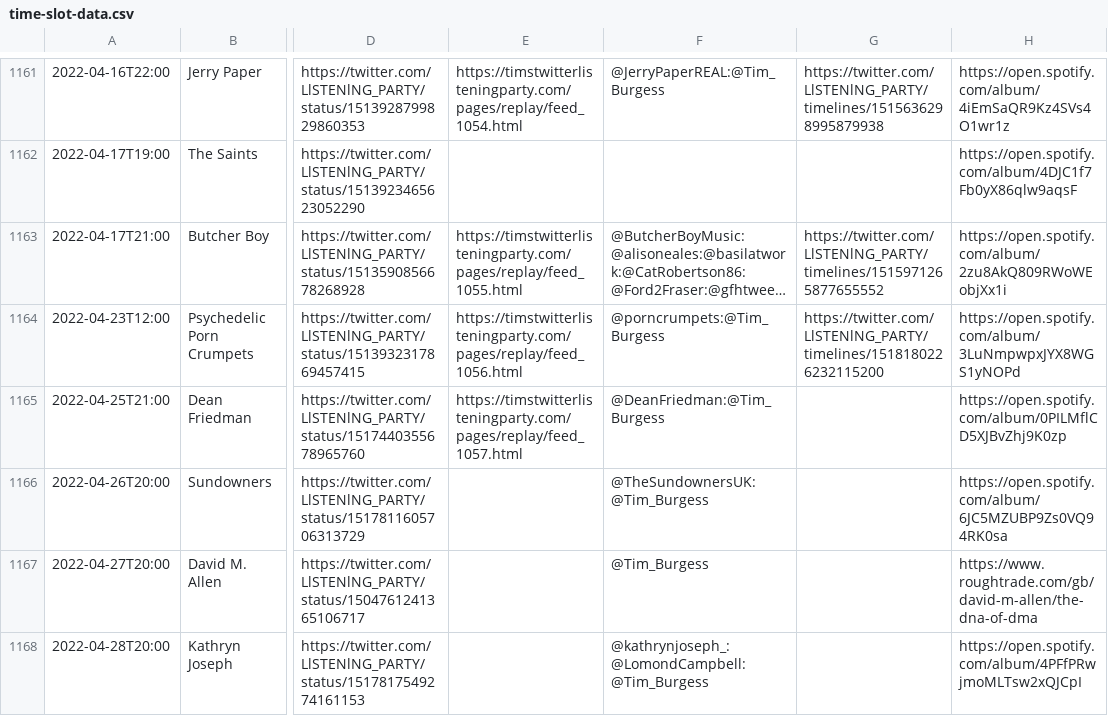
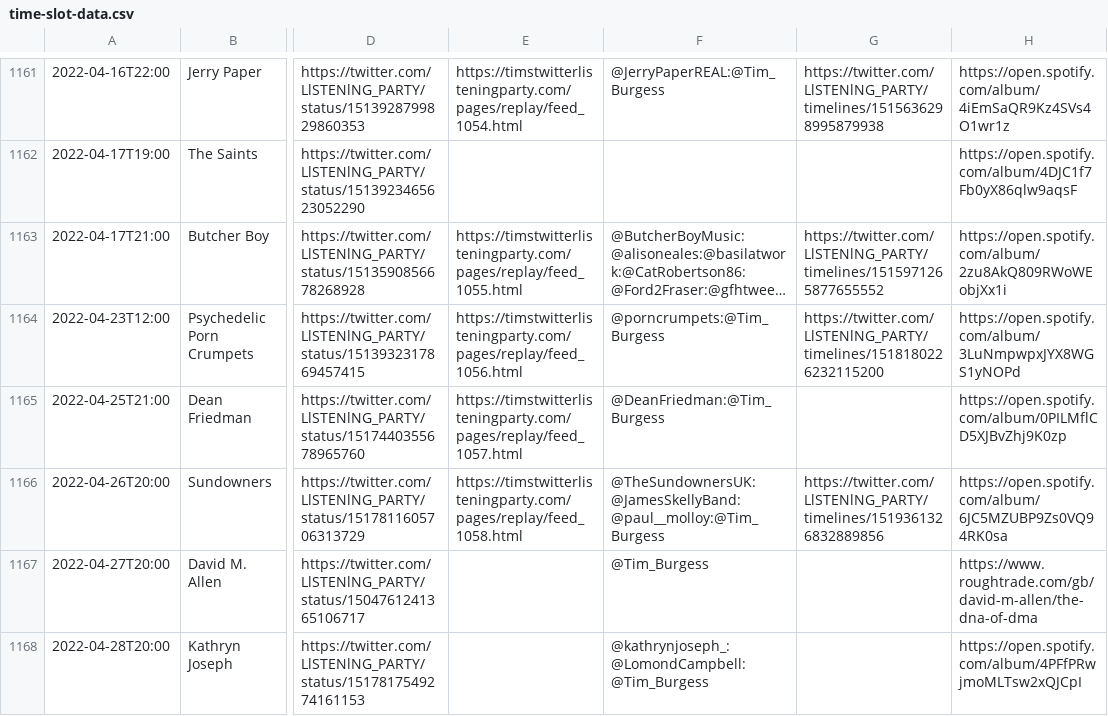
Before and after one commit to matbroughty/timstwitterlisteningparty, a CSV file: data/time-slot-data.csv, drawn as a sheet; only a part is shown, gaps mark what is left out; long unchanged cells end in …; the diff names each change by its address in the sheet, - before the commit and + after, or states it on an @@ line.

Commit message:
Sundowners collection added

```diff
--- a/data/time-slot-data.csv
+++ b/data/time-slot-data.csv
-E1166: (empty)
+E1166: https://timstwitterlisteningparty.com/pages/replay/feed_1058.html
-F1166: @TheSundownersUK:@Tim_Burgess
+F1166: @TheSundownersUK:@JamesSkellyBand:@paul__molloy:@Tim_Burgess
-G1166: (empty)
+G1166: https://twitter.com/LlSTENlNG_PARTY/timelines/1519361326832889856
```
Also changed, not shown: 9 other files.
